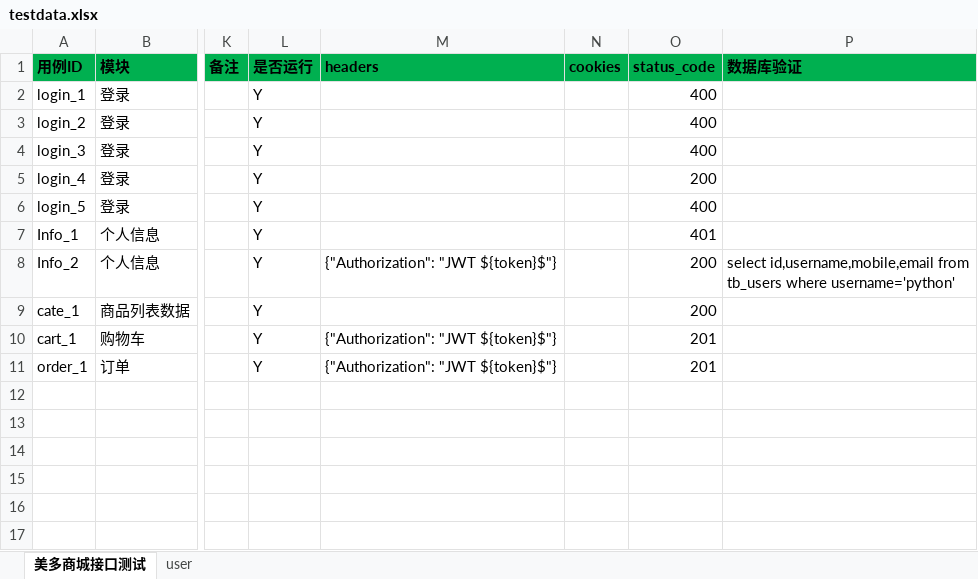
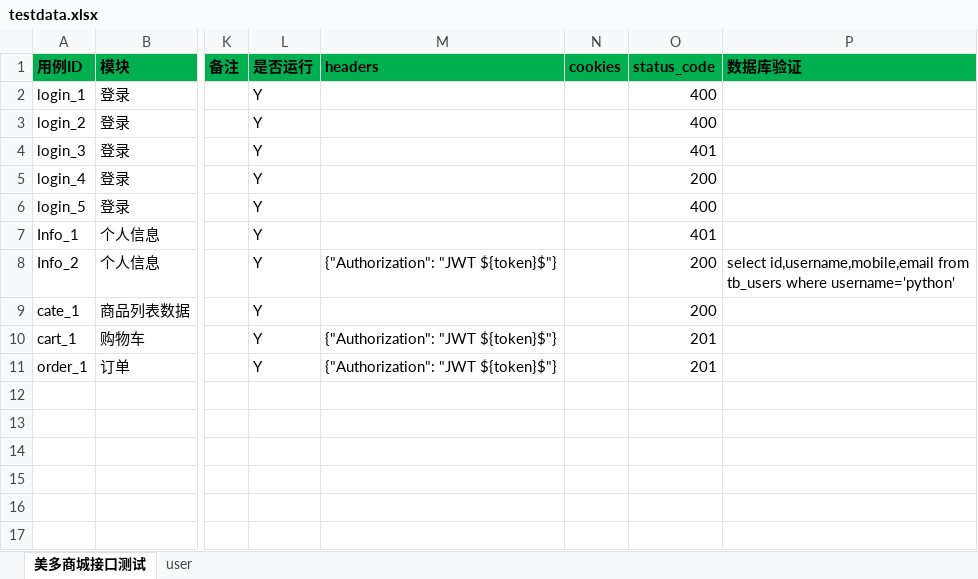
Before and after one commit to denghui18273435112/api_frame, an Excel workbook: data/testdata.xlsx, sheet 美多商城接口测试, drawn as a sheet; only a part is shown, gaps mark what is left out; values as stored, in another font and other column widths than the file's, no borders; table styles not drawn; the diff names each change by its address in the sheet, - before the commit and + after, or states it on an @@ line.

Commit message:
注销数据返回2

```diff
--- a/data/testdata.xlsx (sheet 美多商城接口测试)
+++ b/data/testdata.xlsx (sheet 美多商城接口测试)
-O4 (status_code): 400
+O4 (status_code): 401
```
